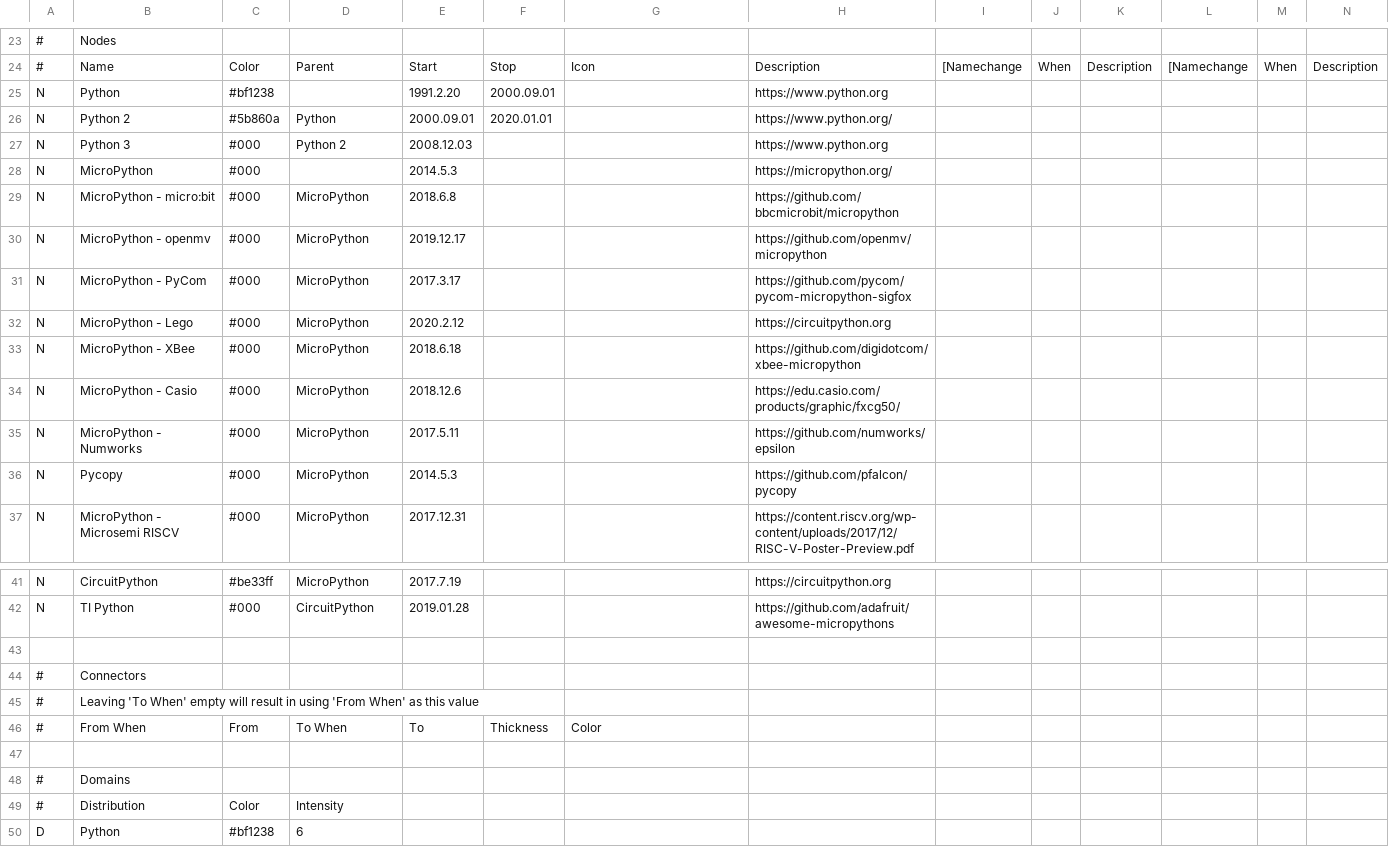
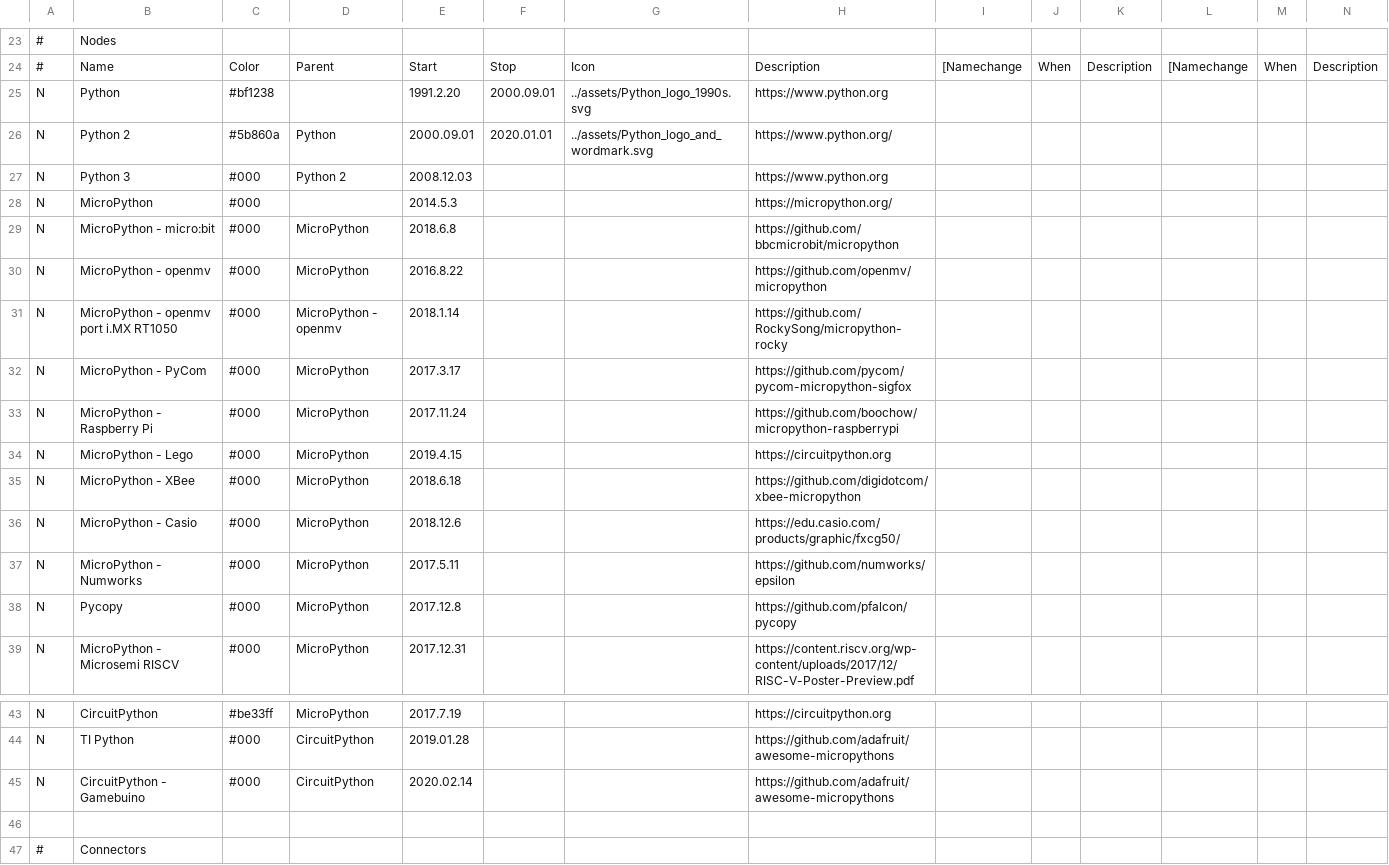
Before and after one commit to adafruit/awesome-micropythons, a CSV file: timeline/timeline.csv (was timeline.csv), drawn as a sheet; only a part is shown, gaps mark what is left out; the shorter side is filled out with more unchanged rows; addresses are those after the commit; rows hold the shown columns only; the diff names each change by its address in the sheet, - before the commit and + after, or states it on an @@ line.

Commit message:
Adding more awesome micropythons to the timeline, fixing dates for lego, openmv, pycom, adding two images with more to come, moved sign to the bottom of the image

```diff
--- a/timeline.csv
+++ b/timeline/timeline.csv
-G25: (empty)
+G25: ../assets/Python_logo_1990s.svg
-G26: (empty)
+G26: ../assets/Python_logo_and_wordmark.svg
-E30: 2019.12.17
+E30: 2016.8.22
+row 31: N | MicroPython - openmv port i.MX RT1050 | #000 | MicroPython - openmv | 2018.1.14 |  |  | https://github.com/RockySong/micropython-rocky
+row 33: N | MicroPython - Raspberry Pi | #000 | MicroPython | 2017.11.24 |  |  | https://github.com/boochow/micropython-raspberrypi
-E34: 2020.2.12
+E34: 2019.4.15
-E38: 2014.5.3
+E38: 2017.12.8
+row 45: N | CircuitPython - Gamebuino | #000 | CircuitPython | 2020.02.14 |  |  | https://github.com/adafruit/awesome-micropythons
```
Also changed, not shown: 7 other files.
